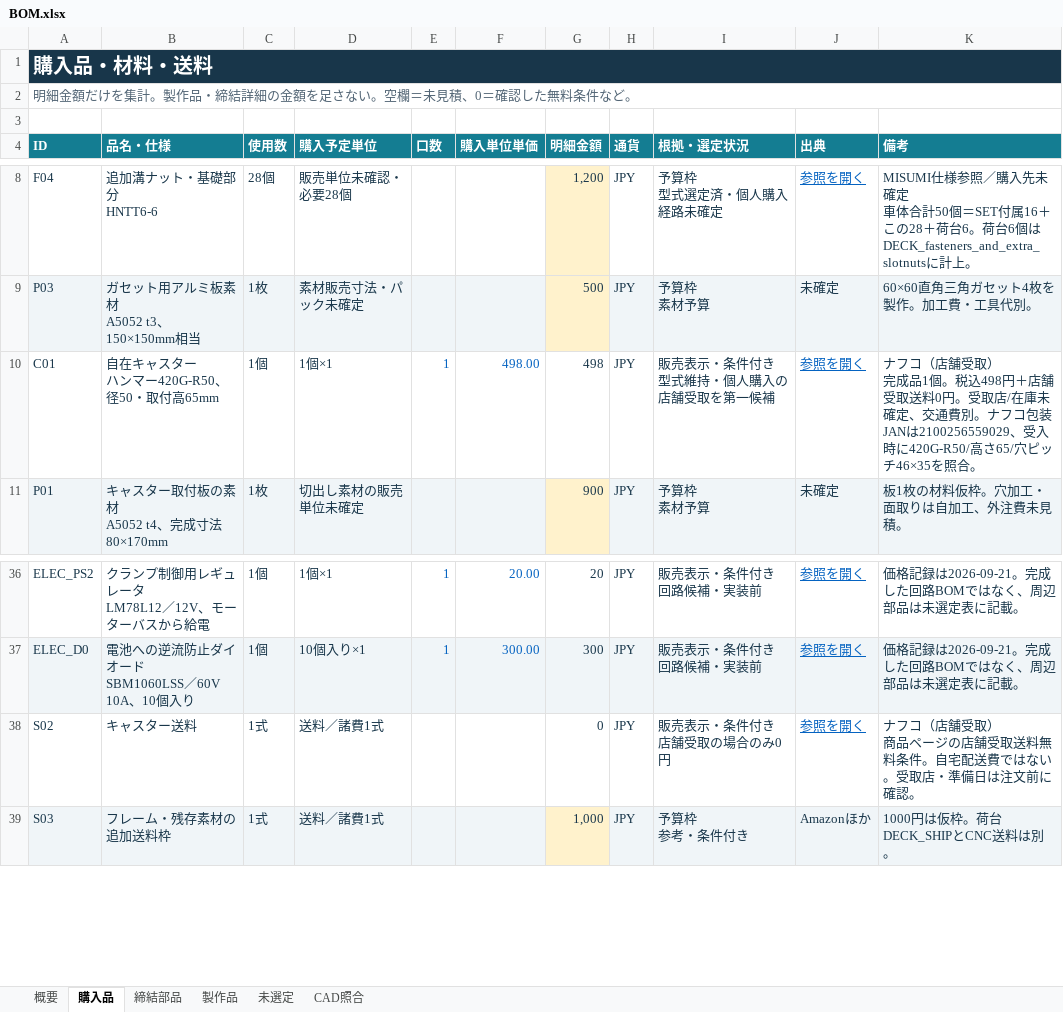
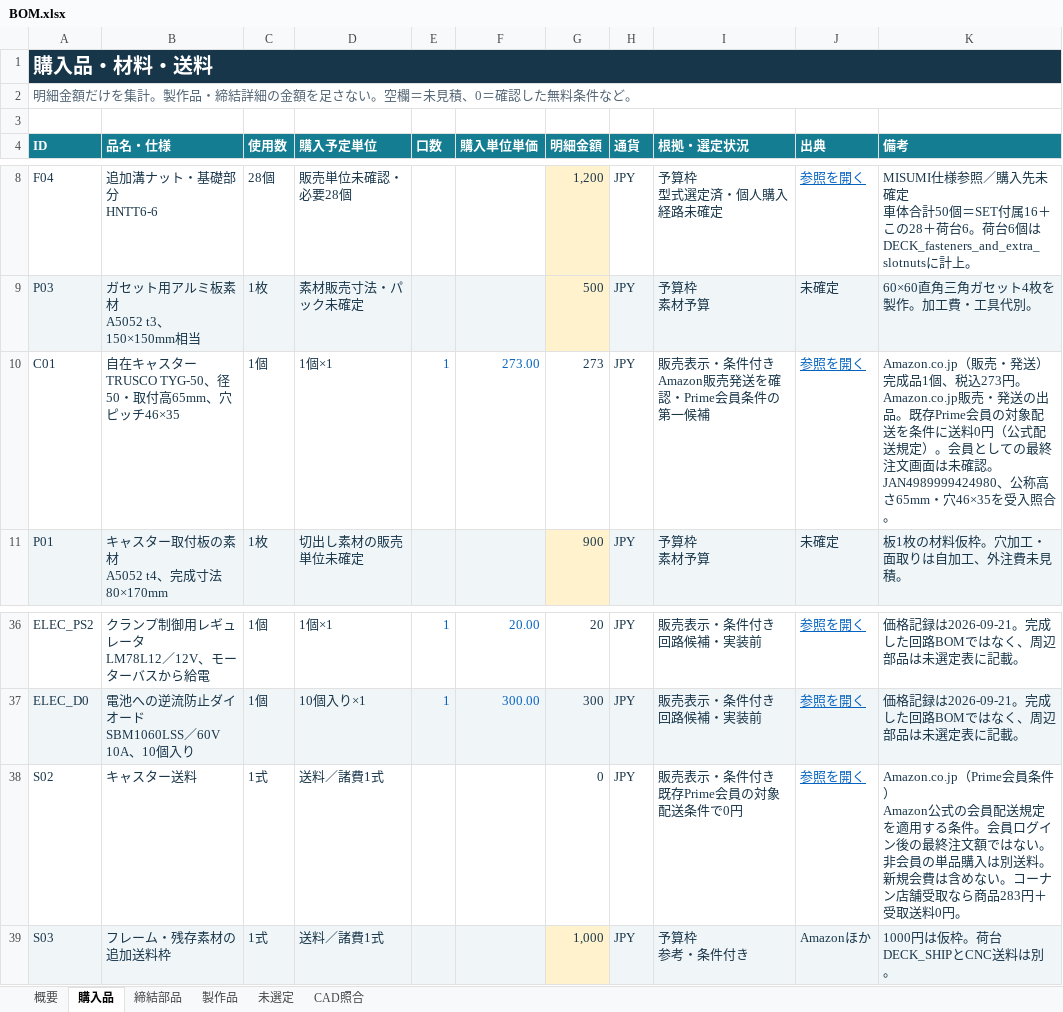
Before and after one commit to sige0002/amr-pj, an Excel workbook: cad/amr07/BOM.xlsx, sheet 購入品, drawn as a sheet; only a part is shown, gaps mark what is left out; values as stored, in another font and other column widths than the file's, no borders; charts and pictures and table styles not drawn; ↵ is a line break in a cell; the diff names each change by its address in the sheet, - before the commit and + after, or states it on an @@ line.

```diff
--- a/cad/amr07/BOM.xlsx (sheet 購入品)
+++ b/cad/amr07/BOM.xlsx (sheet 購入品)
-B10 (品名・仕様): 自在キャスター ↵ ハンマー420G-R50、径50・取付高65mm
+B10 (品名・仕様): 自在キャスター ↵ TRUSCO TYG-50、径50・取付高65mm、穴ピッチ46×35
-F10 (購入単位単価): 498.00
+F10 (購入単位単価): 273.00
-G10 (明細金額): 498
+G10 (明細金額): 273
-I10 (根拠・選定状況): 販売表示・条件付き ↵ 型式維持・個人購入の店舗受取を第一候補
+I10 (根拠・選定状況): 販売表示・条件付き ↵ Amazon販売発送を確認・Prime会員条件の第一候補
-K10 (備考): ナフコ（店舗受取） ↵ 完成品1個。税込498円＋店舗受取送料0円。受取店/在庫未確定、交通費別。ナフコ包装JANは2100256559029、受入時に420G-R50/高さ65/穴ピッチ46×35を照合。
+K10 (備考): Amazon.co.jp（販売・発送） ↵ 完成品1個、税込273円。Amazon.co.jp販売・発送の出品。既存Prime会員の対象配送を条件に送料0円（公式配送規定）。会員としての最終注文画面は未確認。JAN4989999424980、公称高さ65mm・穴46×35を受入照合。
-I38 (根拠・選定状況): 販売表示・条件付き ↵ 店舗受取の場合のみ0円
+I38 (根拠・選定状況): 販売表示・条件付き ↵ 既存Prime会員の対象配送条件で0円
-K38 (備考): ナフコ（店舗受取） ↵ 商品ページの店舗受取送料無料条件。自宅配送費ではない。受取店・準備日は注文前に確認。
+K38 (備考): Amazon.co.jp（Prime会員条件） ↵ Amazon公式の会員配送規定を適用する条件。会員ログイン後の最終注文額ではない。非会員の単品購入は別送料。新規会費は含めない。コーナン店舗受取なら商品283円＋受取送料0円。
```
Also changed, not shown: sheet CAD照合, sheet 概要, 37 other files.
